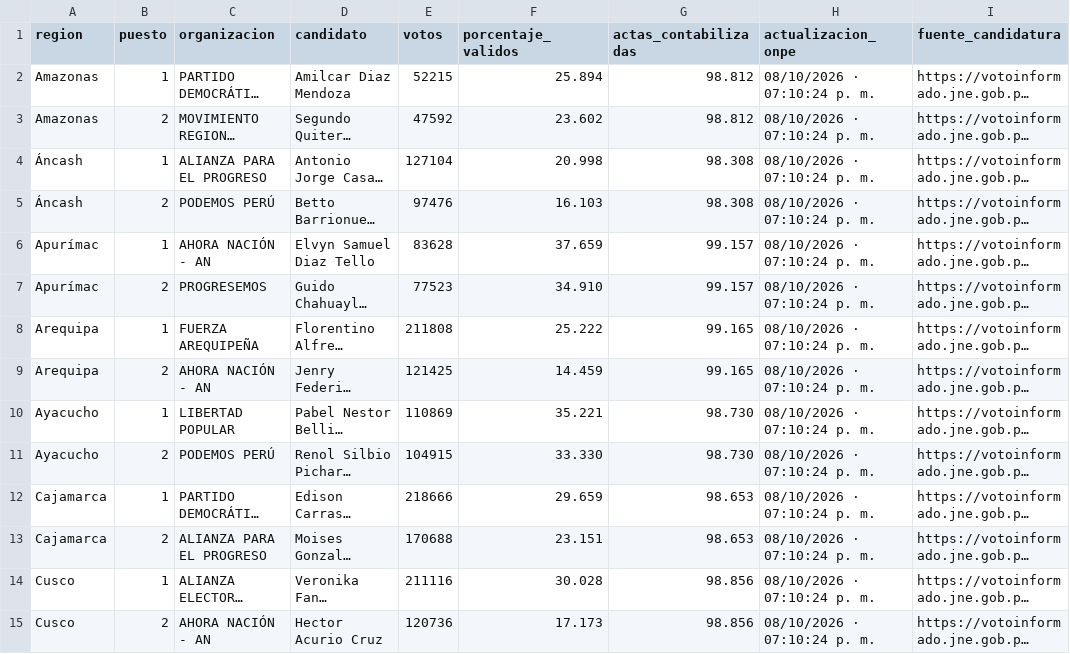
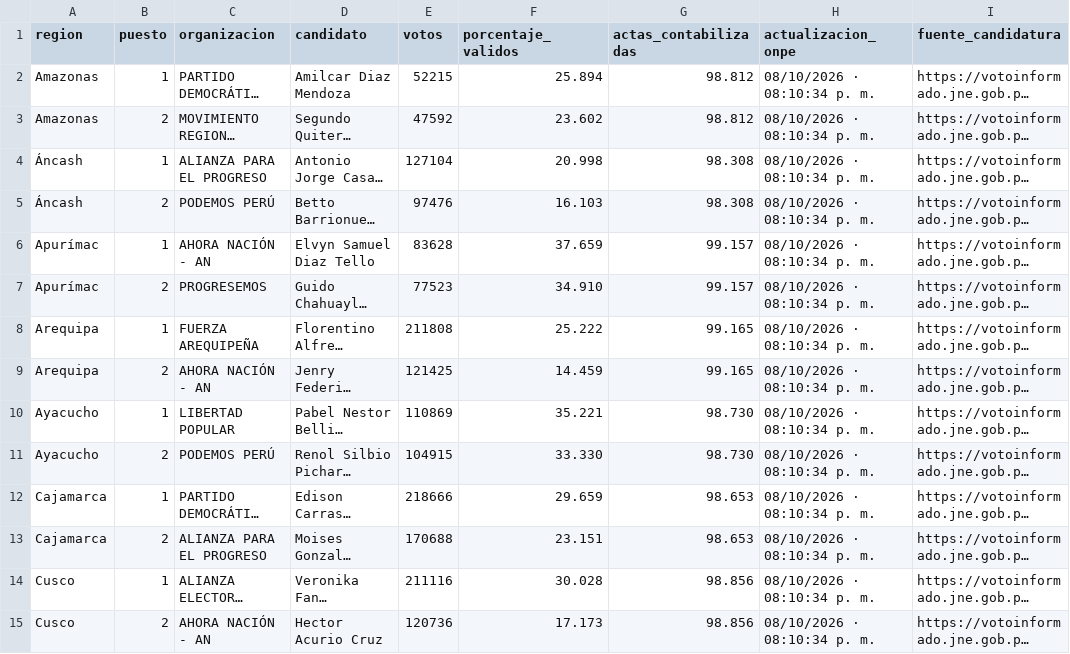
Before and after one commit to cmucching/dashboard-erm-2026, a CSV file: data/results.csv, drawn as a sheet; only a part is shown; long unchanged cells end in …; the diff covers the shown part only; the diff names each change by its address in the sheet, - before the commit and + after, or states it on an @@ line.

```diff
--- a/data/results.csv
+++ b/data/results.csv
-H2:H15 (actualizacion_onpe): 08/10/2026 · 07:10:24 p. m.
+H2:H15 (actualizacion_onpe): 08/10/2026 · 08:10:34 p. m.
```
Also changed, not shown: 36 edited cells elsewhere in this file, 6 other files.
